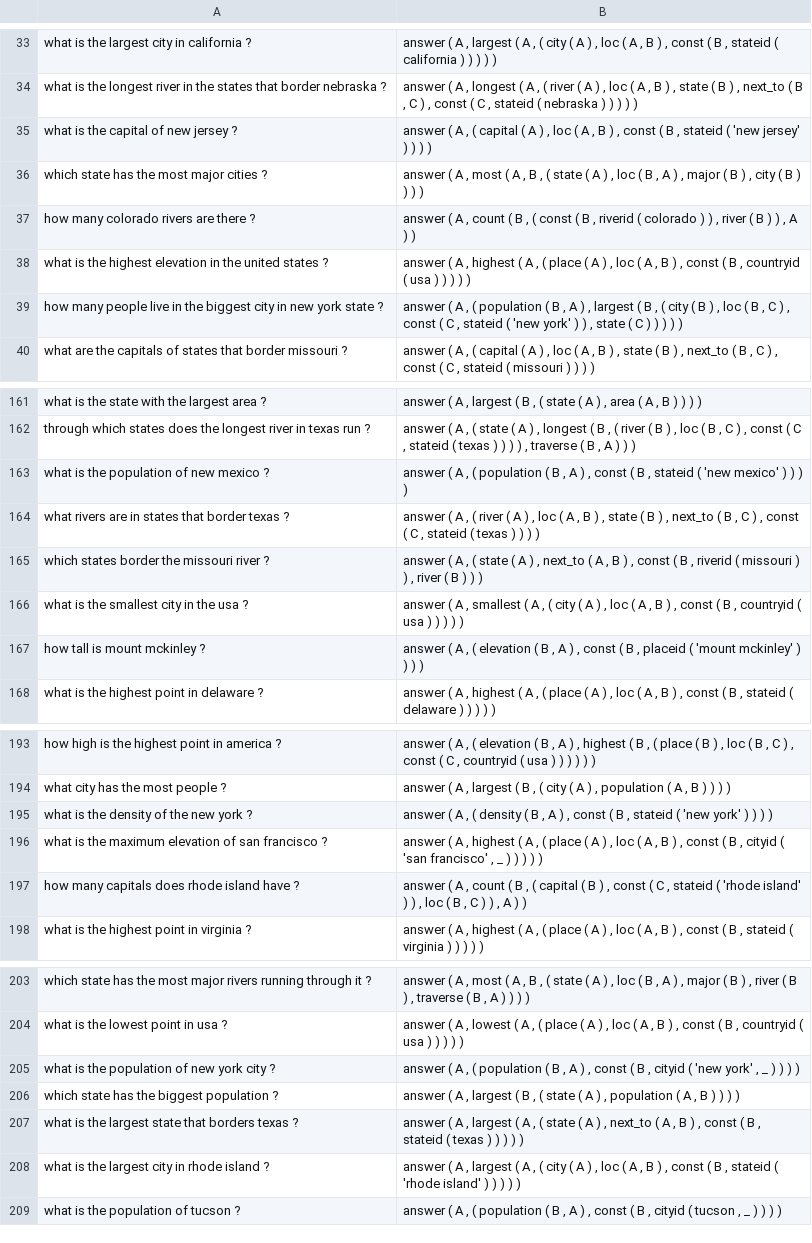
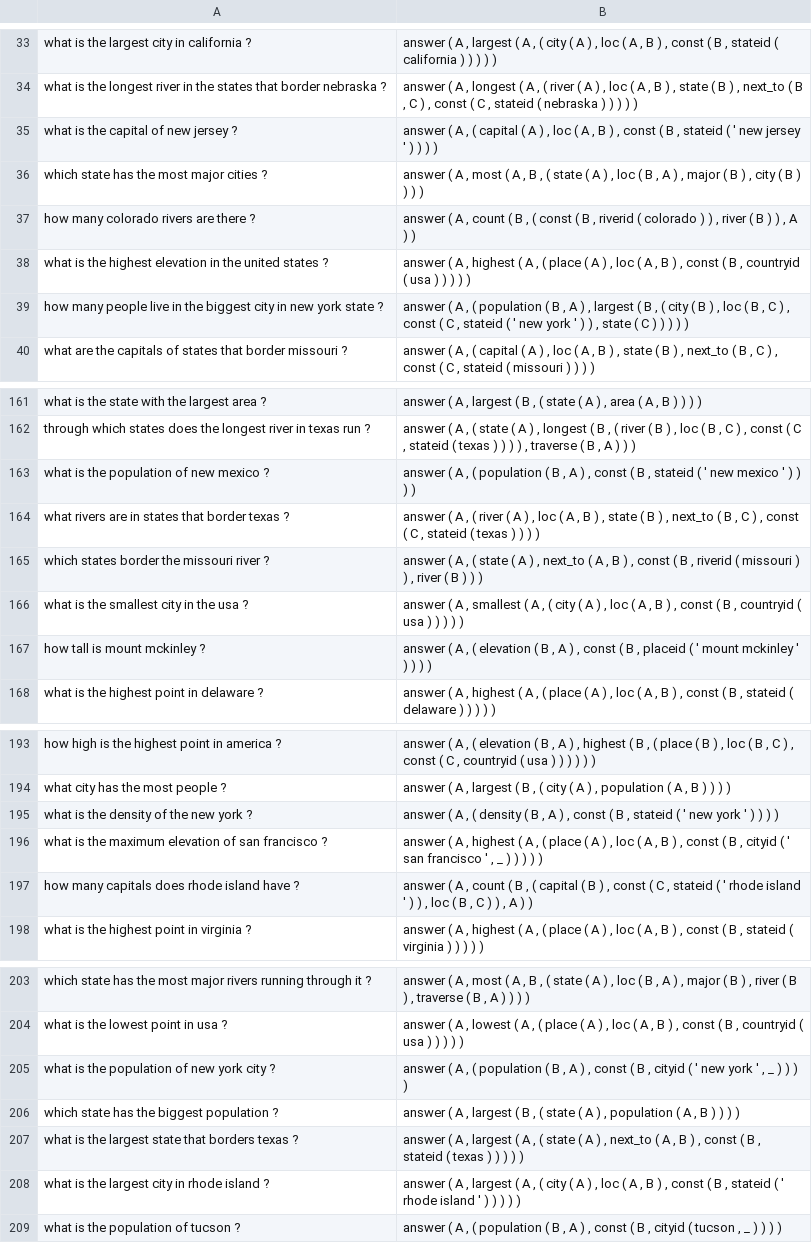
Before and after one commit to arunchaganty/nn-semparse, a TSV file: data/geo880/processed/geo880_test280.tsv, drawn as a sheet; only a part is shown, gaps mark what is left out; the diff covers the shown part only.

```diff
--- a/data/geo880/processed/geo880_test280.tsv
+++ b/data/geo880/processed/geo880_test280.tsv
@@ -34,3 +34,3 @@ what is the largest city in california ?	answer ( A , largest ( A , ( city ( A )
 what is the longest river in the states that border nebraska ?	answer ( A , longest ( A , ( river ( A ) , loc ( A , B ) , state ( B ) , next_to ( B , C ) , const ( C , stateid ( nebraska ) ) ) ) )
-what is the capital of new jersey ?	answer ( A , ( capital ( A ) , loc ( A , B ) , const ( B , stateid ( 'new jersey' ) ) ) )
+what is the capital of new jersey ?	answer ( A , ( capital ( A ) , loc ( A , B ) , const ( B , stateid ( ' new jersey ' ) ) ) )
 which state has the most major cities ?	answer ( A , most ( A , B , ( state ( A ) , loc ( B , A ) , major ( B ) , city ( B ) ) ) )
@@ -38,3 +38,3 @@ how many colorado rivers are there ?	answer ( A , count ( B , ( const ( B , rive
 what is the highest elevation in the united states ?	answer ( A , highest ( A , ( place ( A ) , loc ( A , B ) , const ( B , countryid ( usa ) ) ) ) )
-how many people live in the biggest city in new york state ?	answer ( A , ( population ( B , A ) , largest ( B , ( city ( B ) , loc ( B , C ) , const ( C , stateid ( 'new york' ) ) , state ( C ) ) ) ) )
+how many people live in the biggest city in new york state ?	answer ( A , ( population ( B , A ) , largest ( B , ( city ( B ) , loc ( B , C ) , const ( C , stateid ( ' new york ' ) ) , state ( C ) ) ) ) )
 what are the capitals of states that border missouri ?	answer ( A , ( capital ( A ) , loc ( A , B ) , state ( B ) , next_to ( B , C ) , const ( C , stateid ( missouri ) ) ) )
@@ -162,3 +162,3 @@ what is the state with the largest area ?	answer ( A , largest ( B , ( state ( A
 through which states does the longest river in texas run ?	answer ( A , ( state ( A ) , longest ( B , ( river ( B ) , loc ( B , C ) , const ( C , stateid ( texas ) ) ) ) , traverse ( B , A ) ) )
-what is the population of new mexico ?	answer ( A , ( population ( B , A ) , const ( B , stateid ( 'new mexico' ) ) ) )
+what is the population of new mexico ?	answer ( A , ( population ( B , A ) , const ( B , stateid ( ' new mexico ' ) ) ) )
 what rivers are in states that border texas ?	answer ( A , ( river ( A ) , loc ( A , B ) , state ( B ) , next_to ( B , C ) , const ( C , stateid ( texas ) ) ) )
@@ -166,3 +166,3 @@ which states border the missouri river ?	answer ( A , ( state ( A ) , next_to (
 what is the smallest city in the usa ?	answer ( A , smallest ( A , ( city ( A ) , loc ( A , B ) , const ( B , countryid ( usa ) ) ) ) )
-how tall is mount mckinley ?	answer ( A , ( elevation ( B , A ) , const ( B , placeid ( 'mount mckinley' ) ) ) )
+how tall is mount mckinley ?	answer ( A , ( elevation ( B , A ) , const ( B , placeid ( ' mount mckinley ' ) ) ) )
 what is the highest point in delaware ?	answer ( A , highest ( A , ( place ( A ) , loc ( A , B ) , const ( B , stateid ( delaware ) ) ) ) )
@@ -194,5 +194,5 @@ how high is the highest point in america ?	answer ( A , ( elevation ( B , A ) ,
 what city has the most people ?	answer ( A , largest ( B , ( city ( A ) , population ( A , B ) ) ) )
-what is the density of the new york ?	answer ( A , ( density ( B , A ) , const ( B , stateid ( 'new york' ) ) ) )
-what is the maximum elevation of san francisco ?	answer ( A , highest ( A , ( place ( A ) , loc ( A , B ) , const ( B , cityid ( 'san francisco' , _ ) ) ) ) )
-how many capitals does rhode island have ?	answer ( A , count ( B , ( capital ( B ) , const ( C , stateid ( 'rhode island' ) ) , loc ( B , C ) ) , A ) )
+what is the density of the new york ?	answer ( A , ( density ( B , A ) , const ( B , stateid ( ' new york ' ) ) ) )
+what is the maximum elevation of san francisco ?	answer ( A , highest ( A , ( place ( A ) , loc ( A , B ) , const ( B , cityid ( ' san francisco ' , _ ) ) ) ) )
+how many capitals does rhode island have ?	answer ( A , count ( B , ( capital ( B ) , const ( C , stateid ( ' rhode island ' ) ) , loc ( B , C ) ) , A ) )
 what is the highest point in virginia ?	answer ( A , highest ( A , ( place ( A ) , loc ( A , B ) , const ( B , stateid ( virginia ) ) ) ) )
@@ -204,6 +204,6 @@ which state has the most major rivers running through it ?	answer ( A , most ( A
 what is the lowest point in usa ?	answer ( A , lowest ( A , ( place ( A ) , loc ( A , B ) , const ( B , countryid ( usa ) ) ) ) )
-what is the population of new york city ?	answer ( A , ( population ( B , A ) , const ( B , cityid ( 'new york' , _ ) ) ) )
+what is the population of new york city ?	answer ( A , ( population ( B , A ) , const ( B , cityid ( ' new york ' , _ ) ) ) )
 which state has the biggest population ?	answer ( A , largest ( B , ( state ( A ) , population ( A , B ) ) ) )
 what is the largest state that borders texas ?	answer ( A , largest ( A , ( state ( A ) , next_to ( A , B ) , const ( B , stateid ( texas ) ) ) ) )
-what is the largest city in rhode island ?	answer ( A , largest ( A , ( city ( A ) , loc ( A , B ) , const ( B , stateid ( 'rhode island' ) ) ) ) )
+what is the largest city in rhode island ?	answer ( A , largest ( A , ( city ( A ) , loc ( A , B ) , const ( B , stateid ( ' rhode island ' ) ) ) ) )
 what is the population of tucson ?	answer ( A , ( population ( B , A ) , const ( B , cityid ( tucson , _ ) ) ) )
```
Also changed, not shown: 15 edited cells elsewhere in this file, data/geo880/processed/geo880_dev100.tsv, data/geo880/processed/geo880_train500.tsv, 2 other files.
